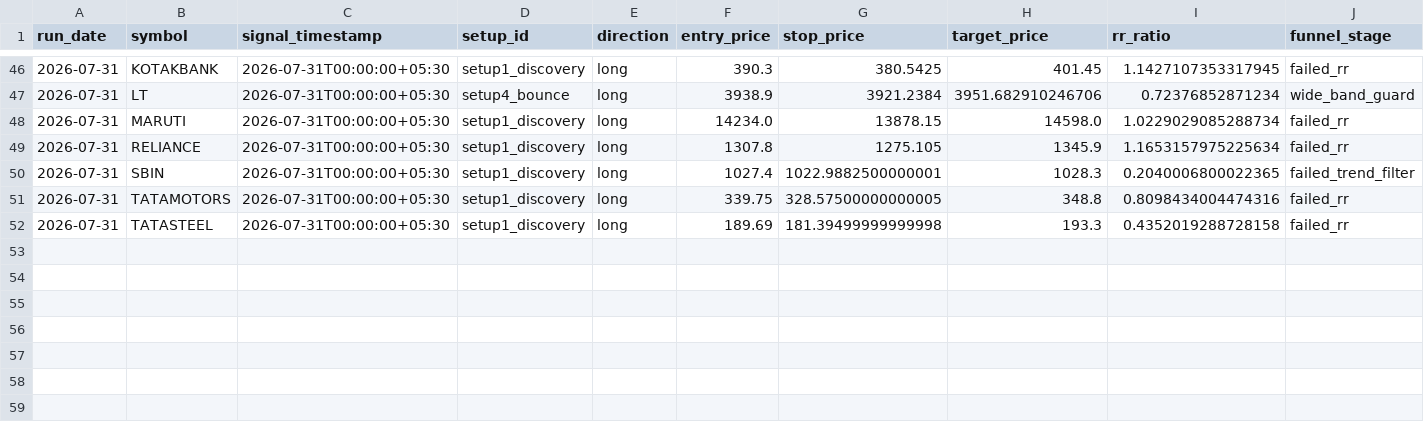
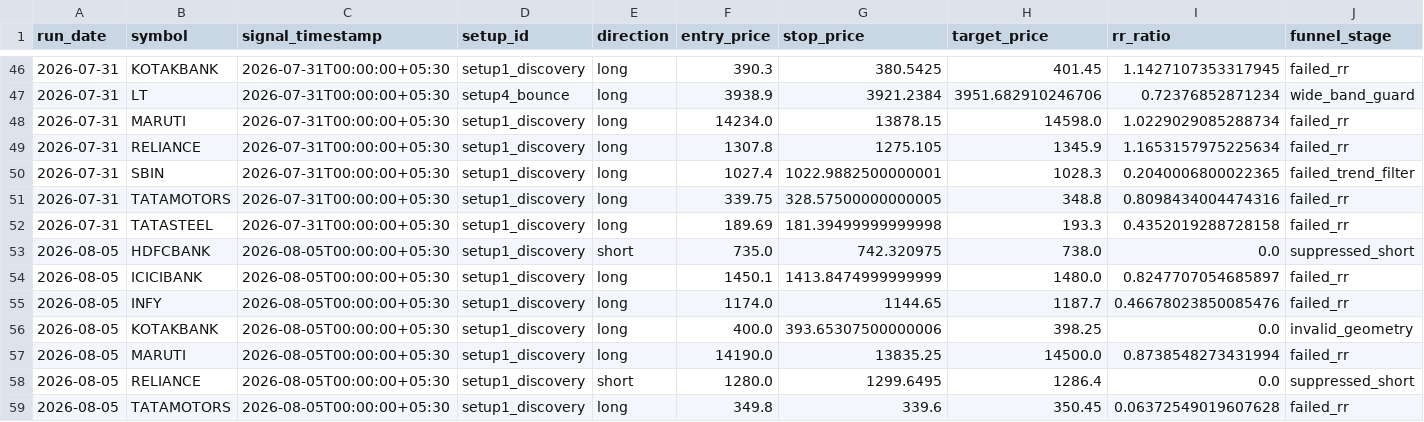
Before and after one commit to adityakadam1997/Stockplayer, a CSV file: paper/journal.csv, drawn as a sheet; only a part is shown, gaps mark what is left out; rows hold the shown columns only; the diff names each change by its address in the sheet, - before the commit and + after, or states it on an @@ line.

```diff
--- a/paper/journal.csv
+++ b/paper/journal.csv
+row 53: 2026-08-05 | HDFCBANK | 2026-08-05T00:00:00+05:30 | setup1_discovery | short | 735.0 | 742.320975 | 738.0 | 0.0 | suppressed_short
+row 54: 2026-08-05 | ICICIBANK | 2026-08-05T00:00:00+05:30 | setup1_discovery | long | 1450.1 | 1413.8474999999999 | 1480.0 | 0.8247707054685897 | failed_rr
+row 55: 2026-08-05 | INFY | 2026-08-05T00:00:00+05:30 | setup1_discovery | long | 1174.0 | 1144.65 | 1187.7 | 0.46678023850085476 | failed_rr
+row 56: 2026-08-05 | KOTAKBANK | 2026-08-05T00:00:00+05:30 | setup1_discovery | long | 400.0 | 393.65307500000006 | 398.25 | 0.0 | invalid_geometry
+row 57: 2026-08-05 | MARUTI | 2026-08-05T00:00:00+05:30 | setup1_discovery | long | 14190.0 | 13835.25 | 14500.0 | 0.8738548273431994 | failed_rr
+row 58: 2026-08-05 | RELIANCE | 2026-08-05T00:00:00+05:30 | setup1_discovery | short | 1280.0 | 1299.6495 | 1286.4 | 0.0 | suppressed_short
+row 59: 2026-08-05 | TATAMOTORS | 2026-08-05T00:00:00+05:30 | setup1_discovery | long | 349.8 | 339.6 | 350.45 | 0.06372549019607628 | failed_rr
```
Also changed, not shown: 2 other files.
